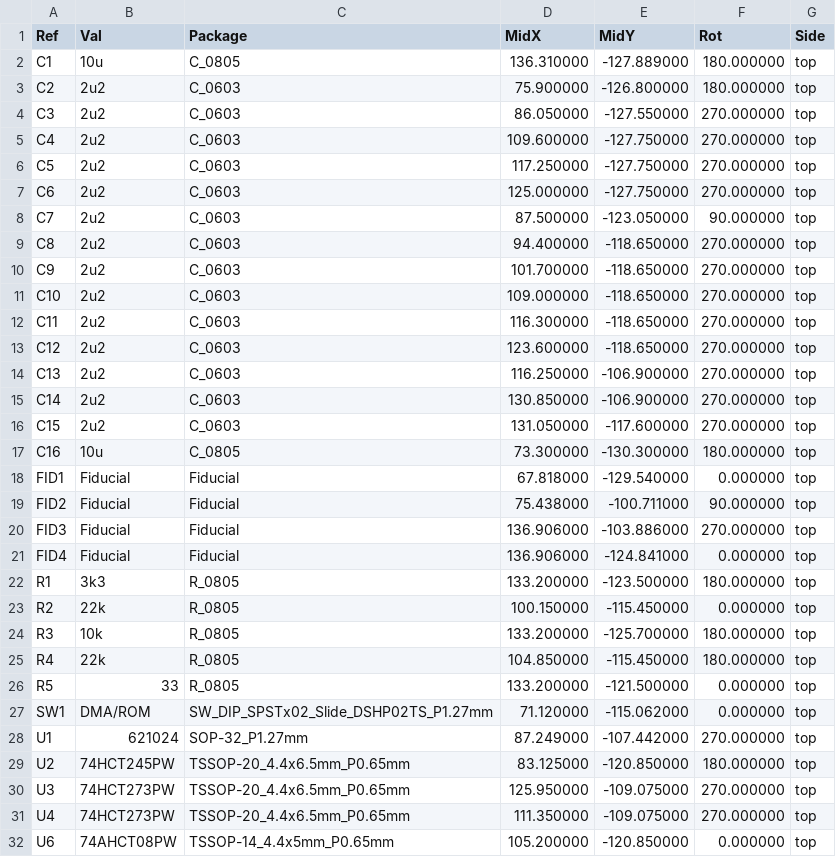
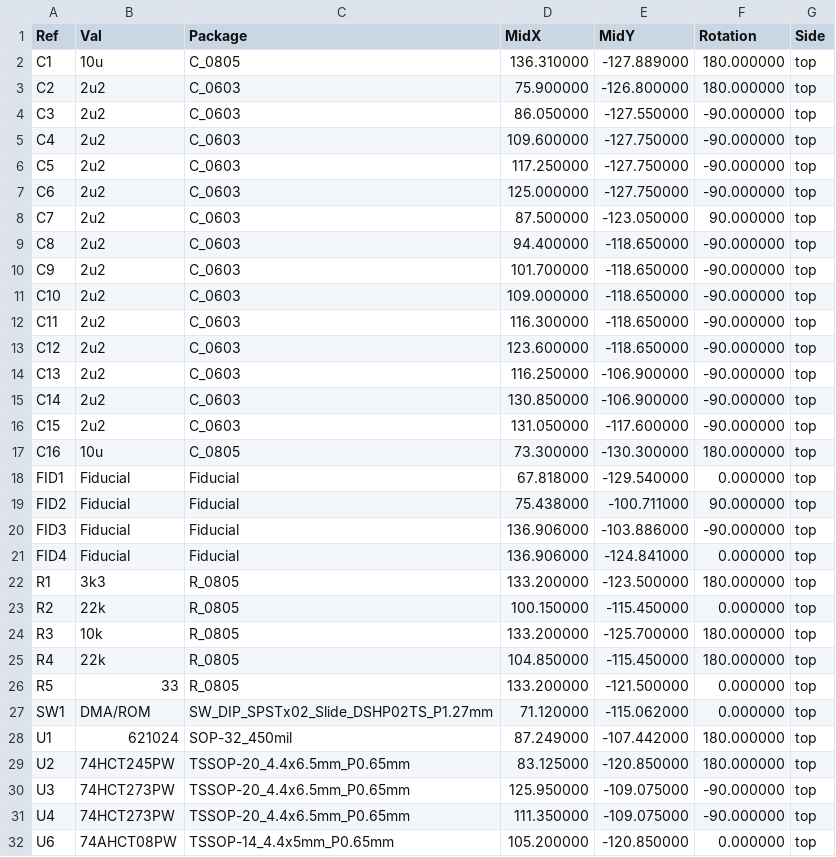
Before and after one commit to garrettsworkshop/RAM128, a CSV file: gerber/RAM128-top-pos.csv, drawn as a sheet; only a part is shown; the diff covers the shown part only.

```diff
--- a/gerber/RAM128-top-pos.csv
+++ b/gerber/RAM128-top-pos.csv
@@ -1,17 +1,17 @@
-Ref,Val,Package,MidX,MidY,Rot,Side
+Ref,Val,Package,MidX,MidY,Rotation,Side
 "C1","10u","C_0805",136.310000,-127.889000,180.000000,top
 "C2","2u2","C_0603",75.900000,-126.800000,180.000000,top
-"C3","2u2","C_0603",86.050000,-127.550000,270.000000,top
-"C4","2u2","C_0603",109.600000,-127.750000,270.000000,top
-"C5","2u2","C_0603",117.250000,-127.750000,270.000000,top
-"C6","2u2","C_0603",125.000000,-127.750000,270.000000,top
+"C3","2u2","C_0603",86.050000,-127.550000,-90.000000,top
+"C4","2u2","C_0603",109.600000,-127.750000,-90.000000,top
+"C5","2u2","C_0603",117.250000,-127.750000,-90.000000,top
+"C6","2u2","C_0603",125.000000,-127.750000,-90.000000,top
 "C7","2u2","C_0603",87.500000,-123.050000,90.000000,top
-"C8","2u2","C_0603",94.400000,-118.650000,270.000000,top
-"C9","2u2","C_0603",101.700000,-118.650000,270.000000,top
-"C10","2u2","C_0603",109.000000,-118.650000,270.000000,top
-"C11","2u2","C_0603",116.300000,-118.650000,270.000000,top
-"C12","2u2","C_0603",123.600000,-118.650000,270.000000,top
-"C13","2u2","C_0603",116.250000,-106.900000,270.000000,top
-"C14","2u2","C_0603",130.850000,-106.900000,270.000000,top
-"C15","2u2","C_0603",131.050000,-117.600000,270.000000,top
+"C8","2u2","C_0603",94.400000,-118.650000,-90.000000,top
+"C9","2u2","C_0603",101.700000,-118.650000,-90.000000,top
+"C10","2u2","C_0603",109.000000,-118.650000,-90.000000,top
+"C11","2u2","C_0603",116.300000,-118.650000,-90.000000,top
+"C12","2u2","C_0603",123.600000,-118.650000,-90.000000,top
+"C13","2u2","C_0603",116.250000,-106.900000,-90.000000,top
+"C14","2u2","C_0603",130.850000,-106.900000,-90.000000,top
+"C15","2u2","C_0603",131.050000,-117.600000,-90.000000,top
 "C16","10u","C_0805",73.300000,-130.300000,180.000000,top
@@ -19,3 +19,3 @@ Ref,Val,Package,MidX,MidY,Rot,Side
 "FID2","Fiducial","Fiducial",75.438000,-100.711000,90.000000,top
-"FID3","Fiducial","Fiducial",136.906000,-103.886000,270.000000,top
+"FID3","Fiducial","Fiducial",136.906000,-103.886000,-90.000000,top
 "FID4","Fiducial","Fiducial",136.906000,-124.841000,0.000000,top
@@ -27,6 +27,6 @@ Ref,Val,Package,MidX,MidY,Rot,Side
 "SW1","DMA/ROM","SW_DIP_SPSTx02_Slide_DSHP02TS_P1.27mm",71.120000,-115.062000,0.000000,top
-"U1","621024","SOP-32_P1.27mm",87.249000,-107.442000,270.000000,top
+"U1","621024","SOP-32_450mil",87.249000,-107.442000,180.000000,top
 "U2","74HCT245PW","TSSOP-20_4.4x6.5mm_P0.65mm",83.125000,-120.850000,180.000000,top
-"U3","74HCT273PW","TSSOP-20_4.4x6.5mm_P0.65mm",125.950000,-109.075000,270.000000,top
-"U4","74HCT273PW","TSSOP-20_4.4x6.5mm_P0.65mm",111.350000,-109.075000,270.000000,top
+"U3","74HCT273PW","TSSOP-20_4.4x6.5mm_P0.65mm",125.950000,-109.075000,-90.000000,top
+"U4","74HCT273PW","TSSOP-20_4.4x6.5mm_P0.65mm",111.350000,-109.075000,-90.000000,top
 "U6","74AHCT08PW","TSSOP-14_4.4x5mm_P0.65mm",105.200000,-120.850000,0.000000,top
```
Also changed, not shown: 8 edited cells elsewhere in this file, 22 other files.
